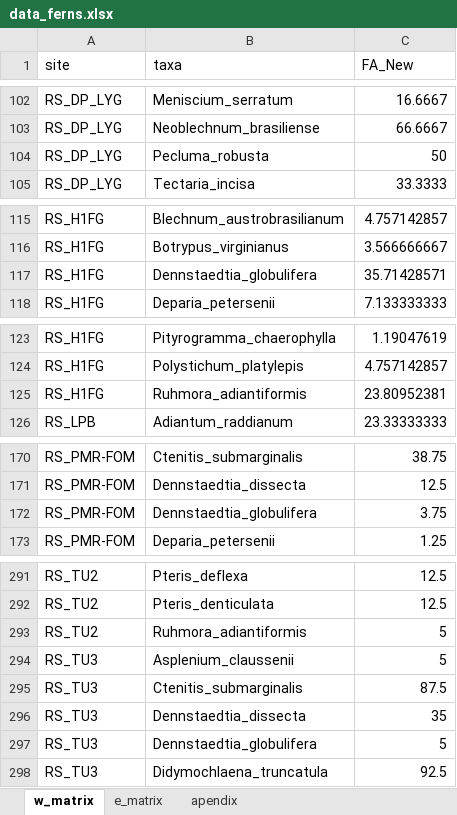
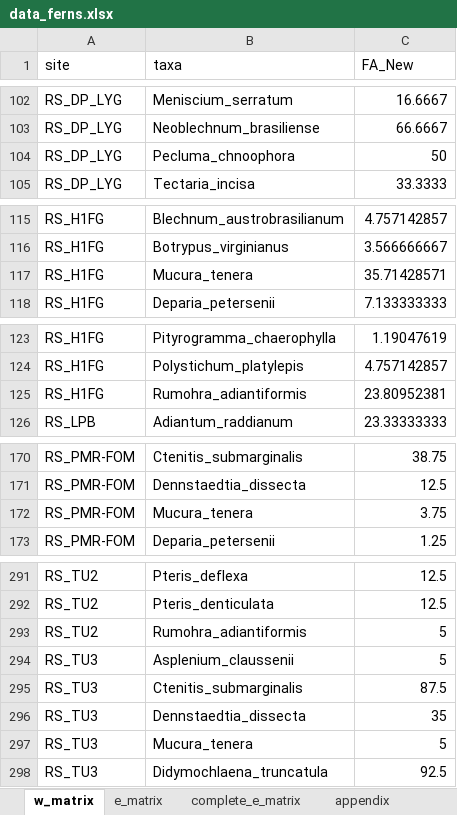
Before and after one commit to adiantopsis/Taxonomic_data_SAF, an Excel workbook: data/data_ferns.xlsx, sheet w_matrix, drawn as a sheet; only a part is shown, gaps mark what is left out; values as stored, in another font and other column widths than the file's, no borders; charts and pictures not drawn; the diff covers the shown part only; the diff names each change by its address in the sheet, - before the commit and + after, or states it on an @@ line.

```diff
--- a/data/data_ferns.xlsx (sheet w_matrix)
+++ b/data/data_ferns.xlsx (sheet w_matrix)
-sheet tab: apendix
+sheet tab: complete_e_matrix
+sheet tab: appendix
-B104 (taxa): Pecluma_robusta
+B104 (taxa): Pecluma_chnoophora
-B117 (taxa): Dennstaedtia_globulifera
+B117 (taxa): Mucura_tenera
-B125 (taxa): Ruhmora_adiantiformis
+B125 (taxa): Rumohra_adiantiformis
-B172 (taxa): Dennstaedtia_globulifera
+B172 (taxa): Mucura_tenera
-B293 (taxa): Ruhmora_adiantiformis
+B293 (taxa): Rumohra_adiantiformis
-B297 (taxa): Dennstaedtia_globulifera
+B297 (taxa): Mucura_tenera
```
Also changed, not shown: 4 added rows, 4 removed rows, 17 moved rows and 19 edited cells elsewhere in this sheet, sheet e_matrix, sheet complete_e_matrix, other sheet tabs, charts or pictures, 4 other files.
